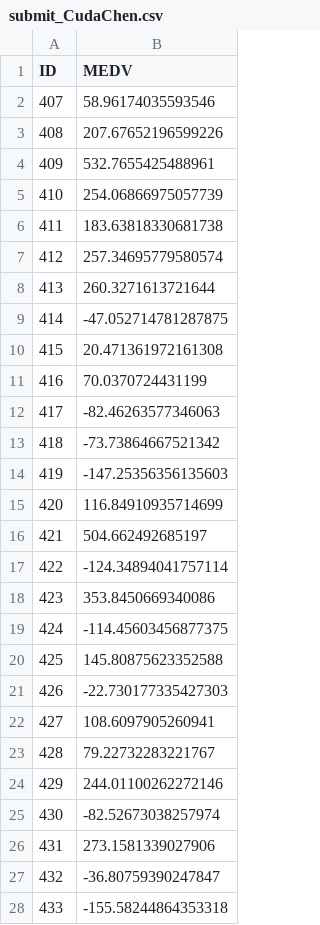
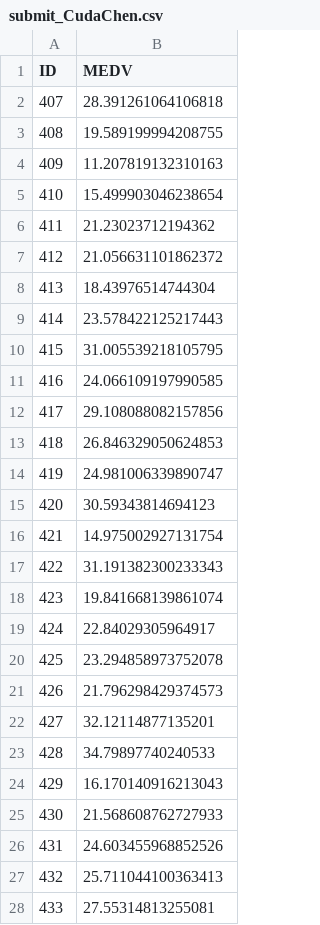
Before and after one commit to Cuda-Chen/machine-learning-note, a CSV file: boston-housing/submit_CudaChen.csv, drawn as a sheet; only a part is shown; the diff covers the shown part only.

Commit message:
boston-housing: change reading input format

```diff
--- a/boston-housing/submit_CudaChen.csv
+++ b/boston-housing/submit_CudaChen.csv
@@ -1,28 +1,28 @@
 ID,MEDV
-407,58.96174035593546
-408,207.67652196599226
-409,532.7655425488961
-410,254.06866975057739
-411,183.63818330681738
-412,257.34695779580574
-413,260.3271613721644
-414,-47.052714781287875
-415,20.471361972161308
-416,70.0370724431199
-417,-82.46263577346063
-418,-73.73864667521342
-419,-147.25356356135603
-420,116.84910935714699
-421,504.662492685197
-422,-124.34894041757114
-423,353.8450669340086
-424,-114.45603456877375
-425,145.80875623352588
-426,-22.730177335427303
-427,108.6097905260941
-428,79.22732283221767
-429,244.01100262272146
-430,-82.52673038257974
-431,273.1581339027906
-432,-36.80759390247847
-433,-155.58244864353318
+407,28.391261064106818
+408,19.589199994208755
+409,11.207819132310163
+410,15.499903046238654
+411,21.23023712194362
+412,21.056631101862372
+413,18.43976514744304
+414,23.578422125217443
+415,31.005539218105795
+416,24.066109197990585
+417,29.108088082157856
+418,26.846329050624853
+419,24.981006339890747
+420,30.59343814694123
+421,14.975002927131754
+422,31.191382300233343
+423,19.841668139861074
+424,22.84029305964917
+425,23.294858973752078
+426,21.796298429374573
+427,32.12114877135201
+428,34.79897740240533
+429,16.170140916213043
+430,21.568608762727933
+431,24.603455968852526
+432,25.711044100363413
+433,27.55314813255081
```
Also changed, not shown: 73 edited cells elsewhere in this file, 1 other file.
